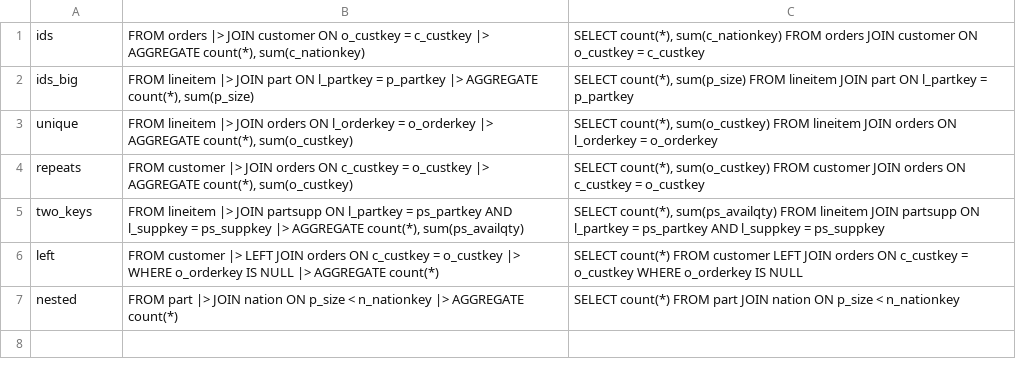
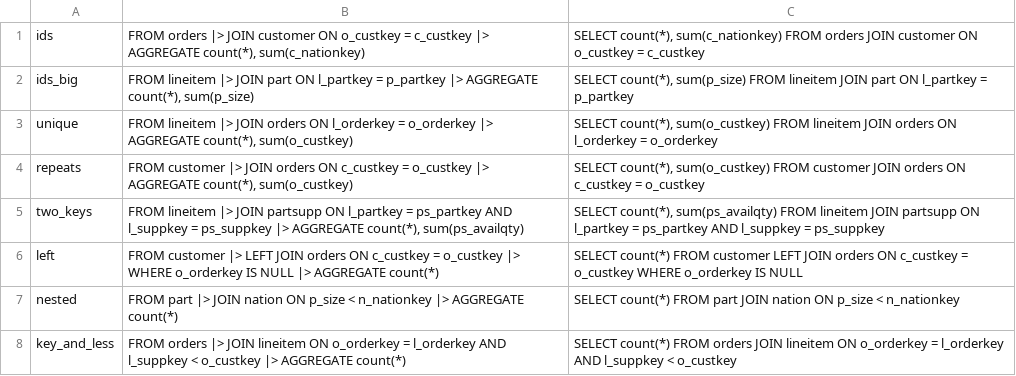
Before and after one commit to LalitMaganti/pipitdb, a TSV file: crates/bench/tpc/joins.tsv, drawn as a sheet; the diff names each change by its address in the sheet, - before the commit and + after, or states it on an @@ line.

Commit message:
kernel: a join's condition as conjuncts
A join held its condition as one expression. When part of it was equalities it hashed by, it still computed and tested the whole of it on every pair the keys found, keys included: orders joined to lineitem on their key and l_suppkey < o_custkey spent a quarter of its time testing the key again. It now holds the conjuncts, as a filter does, hashes by those that are keys, and computes only the rest.

```diff
--- a/crates/bench/tpc/joins.tsv
+++ b/crates/bench/tpc/joins.tsv
+row 8: key_and_less | FROM orders |> JOIN lineitem ON o_orderkey = l_orderkey AND l_suppkey < o_custkey |> AGGREGATE count(*) | SELECT count(*) FROM orders JOIN lineitem ON o_orderkey = l_orderkey AND l_suppkey < o_custkey
```
Also changed, not shown: 6 other files.
